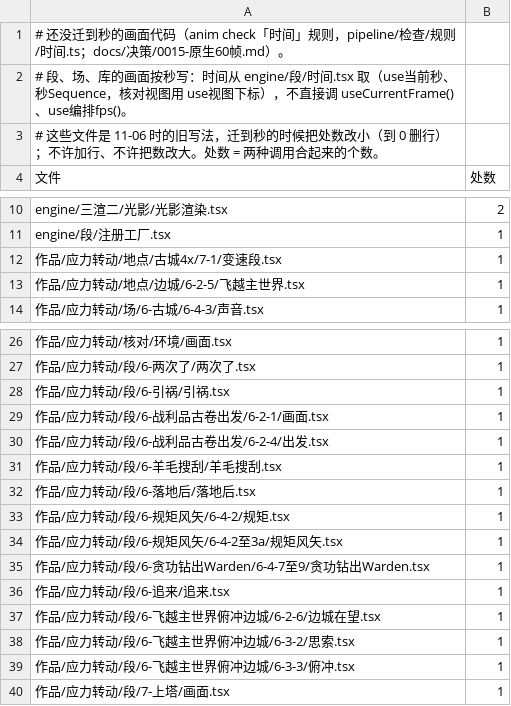
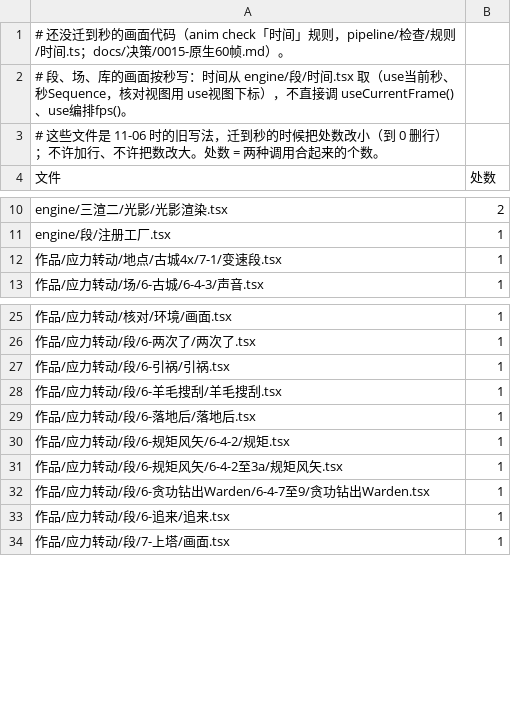
Before and after one commit to particle050811/mc-anim, a TSV file: docs/帧号例外表.tsv, drawn as a sheet; only a part is shown, gaps mark what is left out; the diff names each change by its address in the sheet, - before the commit and + after, or states it on an @@ line.

Commit message:
6-基地谋划 两段迁成原生段：6-战利品古卷出发、6-飞越主世界俯冲边城 写 时钟: '秒'，画面按秒（拼段 按 1/24 秒一格换算，6-2-1、6-2-4、飞越主世界、边城在望、思索、俯冲 改用 use当前秒），声音改走 段.ts 的 cue（anim cues 生成声音表、地址表），不再挂 6-2-1/声音.tsx 的音轨、6-2-4 的配乐音效台词轨、飞行配乐、6-3-1/声音.tsx（删）、思索的配音按钮声、6-3-下坠 的 FallSound；例外表删 6 行

```diff
--- a/docs/帧号例外表.tsv
+++ b/docs/帧号例外表.tsv
-row 13: 作品/应力转动/地点/边城/6-2-5/飞越主世界.tsx | 1
-row 29: 作品/应力转动/段/6-战利品古卷出发/6-2-1/画面.tsx | 1
-row 30: 作品/应力转动/段/6-战利品古卷出发/6-2-4/出发.tsx | 1
-row 37: 作品/应力转动/段/6-飞越主世界俯冲边城/6-2-6/边城在望.tsx | 1
-row 38: 作品/应力转动/段/6-飞越主世界俯冲边城/6-3-2/思索.tsx | 1
-row 39: 作品/应力转动/段/6-飞越主世界俯冲边城/6-3-3/俯冲.tsx | 1
```
Also changed, not shown: 20 other files.
